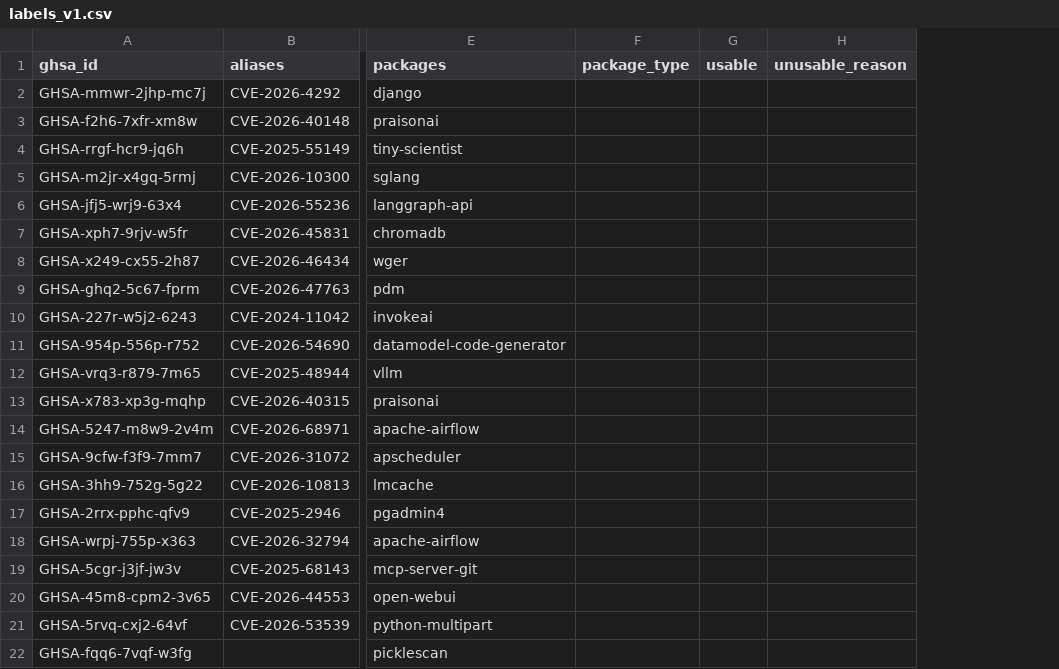
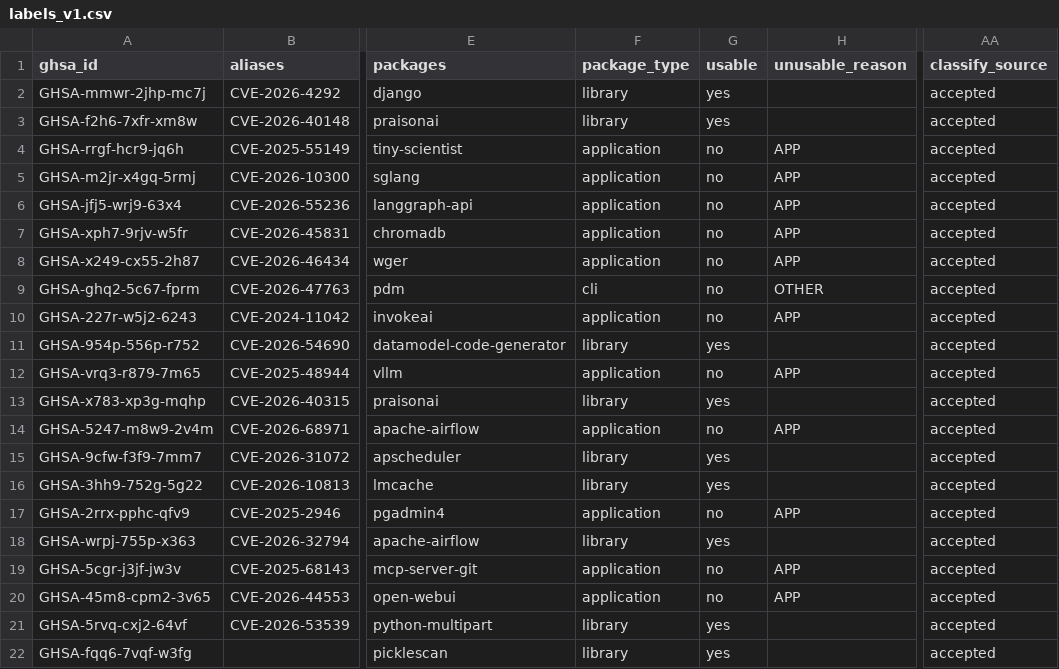
Before and after one commit to SreeThanu/dependabot_alert_triager, a CSV file: data/validation/labels_v1.csv, drawn as a sheet; only a part is shown, gaps mark what is left out; the diff covers the shown part only; the diff names each change by its address in the sheet, - before the commit and + after, or states it on an @@ line.

Commit message:
Classify 50 sampled advisories

```diff
--- a/data/validation/labels_v1.csv
+++ b/data/validation/labels_v1.csv
+column AA (classify_source), rows 2-22: all accepted
-F2:F3 (package_type): (empty)
+F2:F3 (package_type): library
-G2:G3 (usable): (empty)
+G2:G3 (usable): yes
-F4:F8 (package_type): (empty)
+F4:F8 (package_type): application
-G4:G10 (usable): (empty)
+G4:G10 (usable): no
-H4:H8 (unusable_reason): (empty)
+H4:H8 (unusable_reason): APP
-F9 (package_type): (empty)
+F9 (package_type): cli
-H9 (unusable_reason): (empty)
+H9 (unusable_reason): OTHER
-F10 (package_type): (empty)
+F10 (package_type): application
-H10 (unusable_reason): (empty)
+H10 (unusable_reason): APP
-F11 (package_type): (empty)
+F11 (package_type): library
-G11 (usable): (empty)
+G11 (usable): yes
-F12 (package_type): (empty)
+F12 (package_type): application
-G12 (usable): (empty)
+G12 (usable): no
-H12 (unusable_reason): (empty)
+H12 (unusable_reason): APP
-F13 (package_type): (empty)
+F13 (package_type): library
-G13 (usable): (empty)
+G13 (usable): yes
-F14 (package_type): (empty)
+F14 (package_type): application
-G14 (usable): (empty)
+G14 (usable): no
-H14 (unusable_reason): (empty)
+H14 (unusable_reason): APP
-F15:F16 (package_type): (empty)
+F15:F16 (package_type): library
-G15:G16 (usable): (empty)
+G15:G16 (usable): yes
-F17 (package_type): (empty)
+F17 (package_type): application
-G17 (usable): (empty)
+G17 (usable): no
-H17 (unusable_reason): (empty)
+H17 (unusable_reason): APP
-F18 (package_type): (empty)
+F18 (package_type): library
-G18 (usable): (empty)
+G18 (usable): yes
-F19:F20 (package_type): (empty)
+F19:F20 (package_type): application
-G19:G20 (usable): (empty)
+G19:G20 (usable): no
-H19:H20 (unusable_reason): (empty)
+H19:H20 (unusable_reason): APP
-F21:F22 (package_type): (empty)
+F21:F22 (package_type): library
-G21:G22 (usable): (empty)
+G21:G22 (usable): yes
```
Also changed, not shown: 74 edited cells elsewhere in this file.
